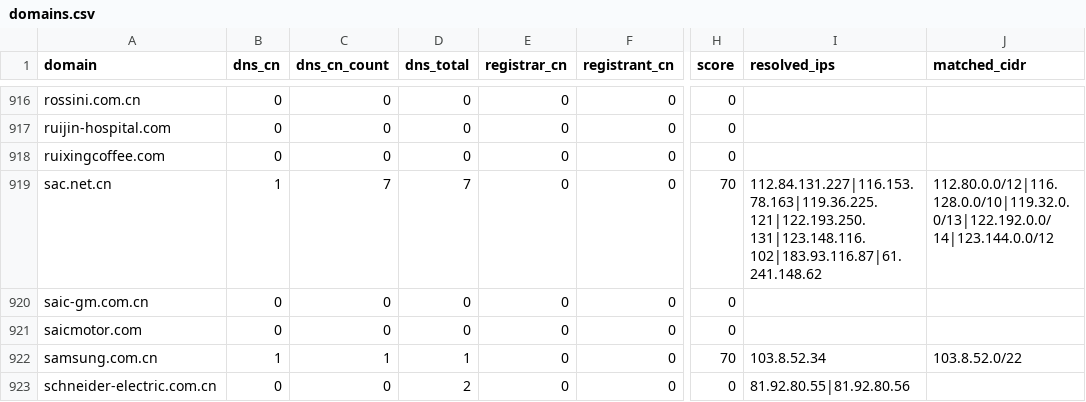
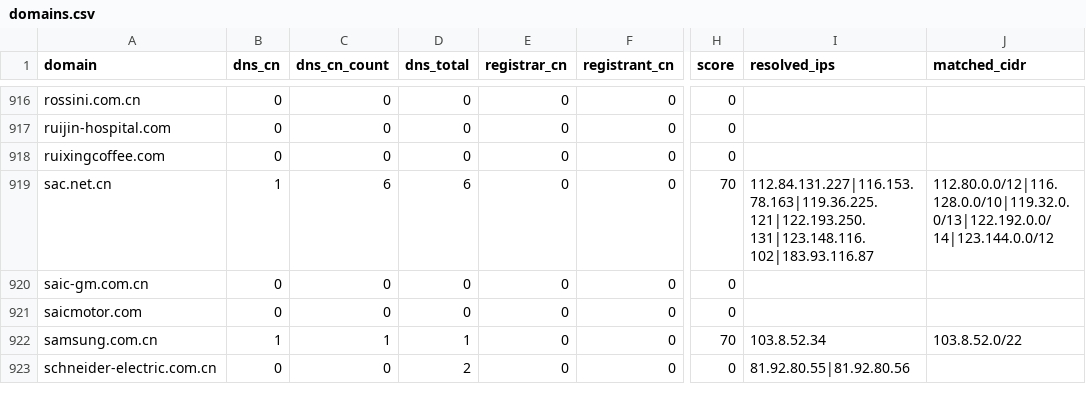
Before and after one commit to harryheros/domainnova, a CSV file: data/domains.csv, drawn as a sheet; only a part is shown, gaps mark what is left out; the diff covers the shown part only; the diff names each change by its address in the sheet, - before the commit and + after, or states it on an @@ line.

```diff
--- a/data/domains.csv
+++ b/data/domains.csv
-C919 (dns_cn_count): 7
+C919 (dns_cn_count): 6
-D919 (dns_total): 7
+D919 (dns_total): 6
-I919 (resolved_ips): 112.84.131.227|116.153.78.163|119.36.225.121|122.193.250.131|123.148.116.102|183.93.116.87|61.241.148.62
+I919 (resolved_ips): 112.84.131.227|116.153.78.163|119.36.225.121|122.193.250.131|123.148.116.102|183.93.116.87
```
Also changed, not shown: 116 edited cells elsewhere in this file, 3 other files.
